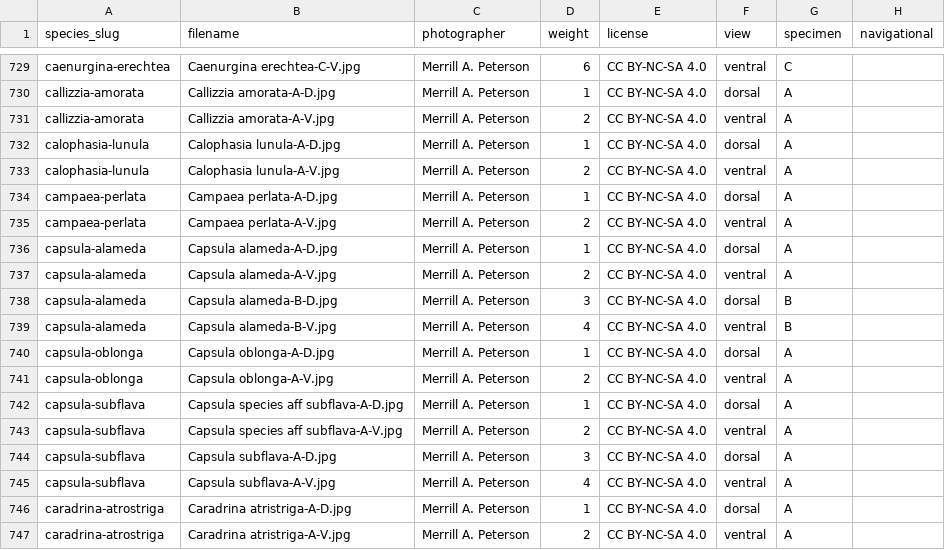
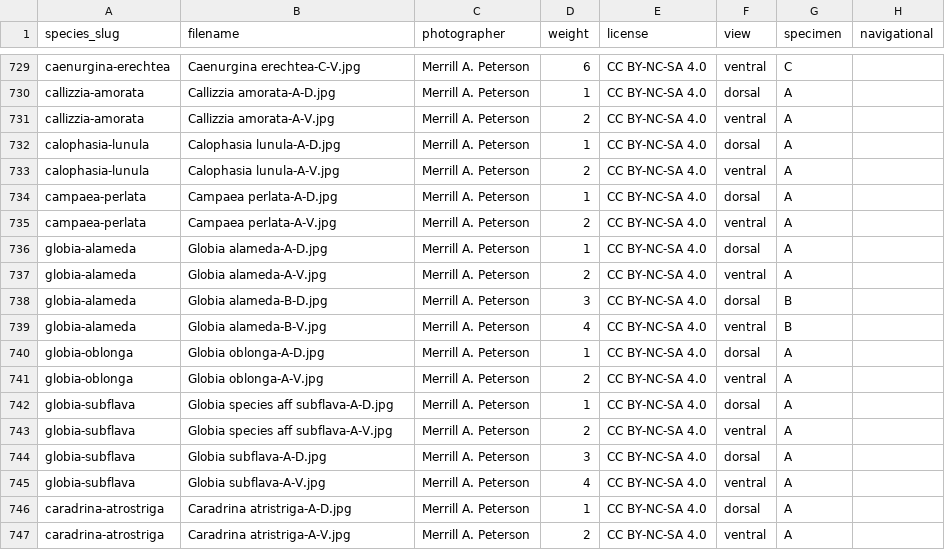
Before and after one commit to pnwinsects/pnwmoths, a CSV file: data/images.csv, drawn as a sheet; only a part is shown, gaps mark what is left out; the diff names each change by its address in the sheet, - before the commit and + after, or states it on an @@ line.

```diff
--- a/data/images.csv
+++ b/data/images.csv
-A736:A739 (species_slug): capsula-alameda
+A736:A739 (species_slug): globia-alameda
-B736 (filename): Capsula alameda-A-D.jpg
+B736 (filename): Globia alameda-A-D.jpg
-B737 (filename): Capsula alameda-A-V.jpg
+B737 (filename): Globia alameda-A-V.jpg
-B738 (filename): Capsula alameda-B-D.jpg
+B738 (filename): Globia alameda-B-D.jpg
-B739 (filename): Capsula alameda-B-V.jpg
+B739 (filename): Globia alameda-B-V.jpg
-A740:A741 (species_slug): capsula-oblonga
+A740:A741 (species_slug): globia-oblonga
-B740 (filename): Capsula oblonga-A-D.jpg
+B740 (filename): Globia oblonga-A-D.jpg
-B741 (filename): Capsula oblonga-A-V.jpg
+B741 (filename): Globia oblonga-A-V.jpg
-A742:A745 (species_slug): capsula-subflava
+A742:A745 (species_slug): globia-subflava
-B742 (filename): Capsula species aff subflava-A-D.jpg
+B742 (filename): Globia species aff subflava-A-D.jpg
-B743 (filename): Capsula species aff subflava-A-V.jpg
+B743 (filename): Globia species aff subflava-A-V.jpg
-B744 (filename): Capsula subflava-A-D.jpg
+B744 (filename): Globia subflava-A-D.jpg
-B745 (filename): Capsula subflava-A-V.jpg
+B745 (filename): Globia subflava-A-V.jpg
```
Also changed, not shown: data/species-plates.csv, data/species-synonyms.csv, 14 other files.
